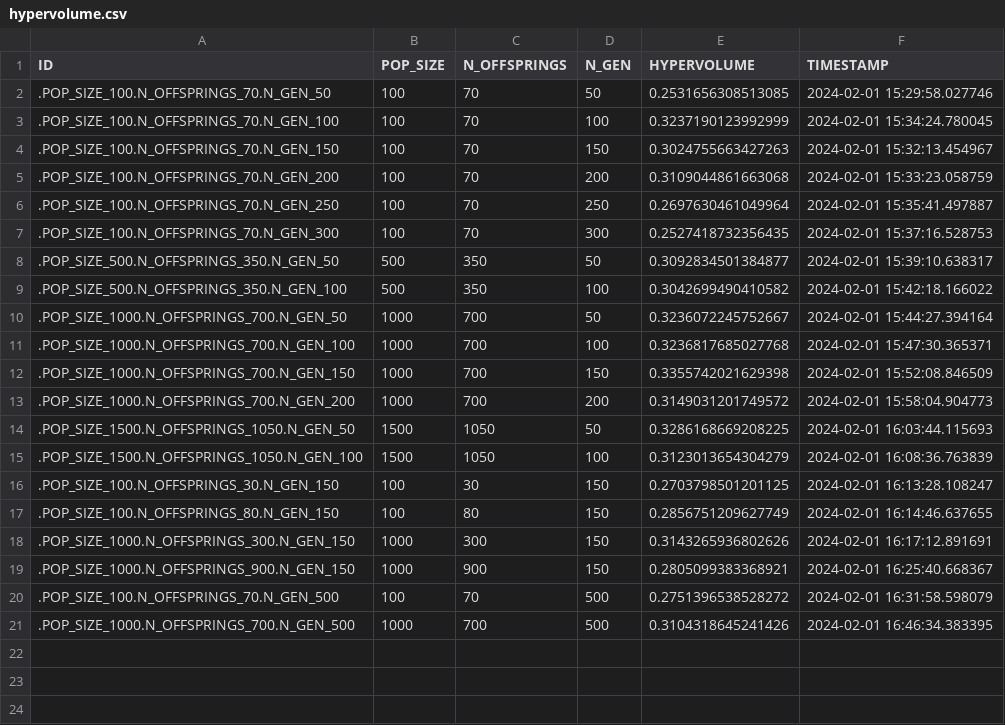
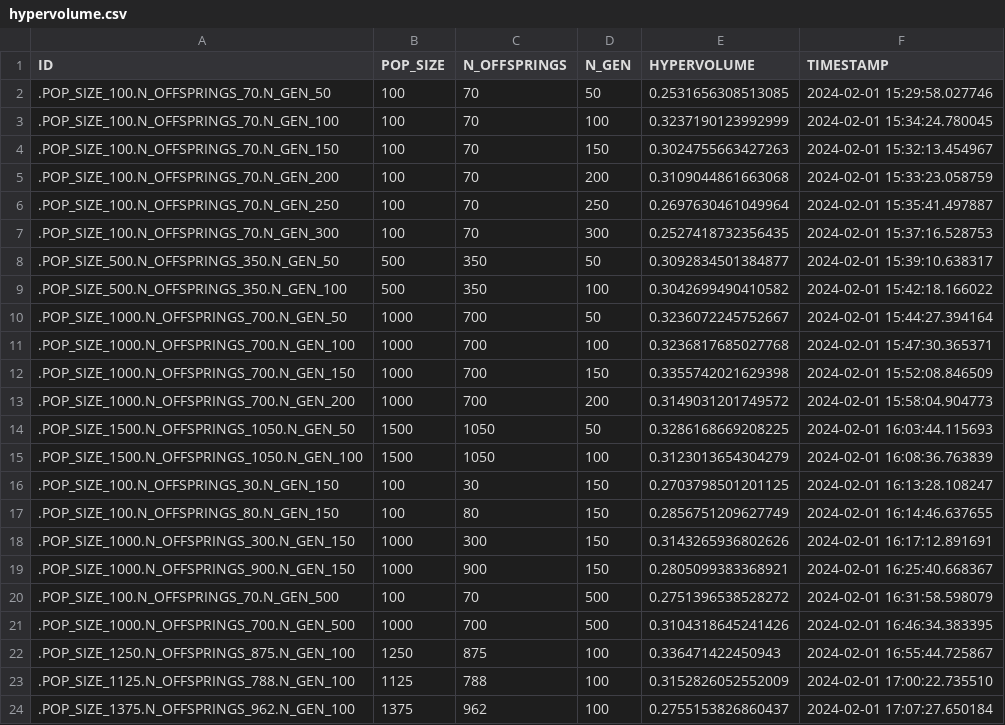
Before and after one commit to brucelucien/2023-notario-mba-tcc-dados-publicos, a CSV file: hypervolume/hypervolume.csv, drawn as a sheet; the diff names each change by its address in the sheet, - before the commit and + after, or states it on an @@ line.

```diff
--- a/hypervolume/hypervolume.csv
+++ b/hypervolume/hypervolume.csv
+row 22: .POP_SIZE_1250.N_OFFSPRINGS_875.N_GEN_100 | 1250 | 875 | 100 | 0.336471422450943 | 2024-02-01 16:55:44.725867
+row 23: .POP_SIZE_1125.N_OFFSPRINGS_788.N_GEN_100 | 1125 | 788 | 100 | 0.3152826052552009 | 2024-02-01 17:00:22.735510
+row 24: .POP_SIZE_1375.N_OFFSPRINGS_962.N_GEN_100 | 1375 | 962 | 100 | 0.2755153826860437 | 2024-02-01 17:07:27.650184
```
Also changed, not shown: 6 other files.
